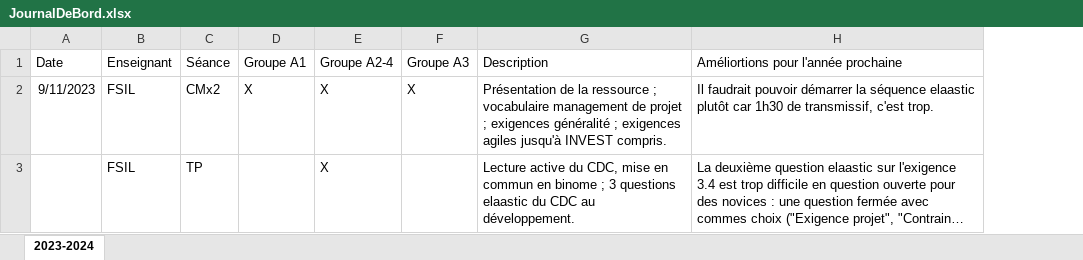
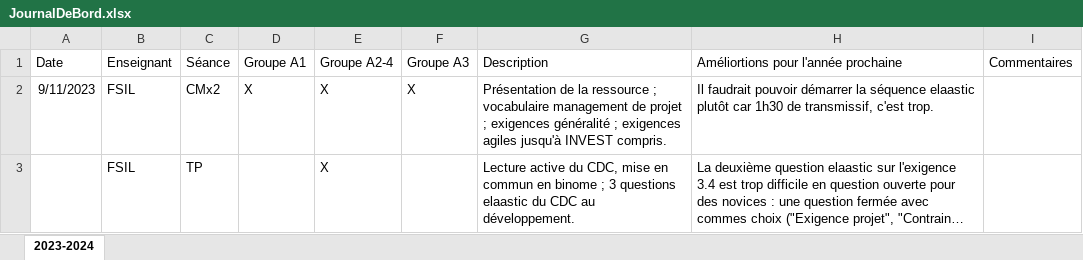
Before and after one commit to MyPedagogicalRessources/BUT2-Info-R-03-Analyse, an Excel workbook: JournalDeBord.xlsx, sheet 2023-2024, drawn as a sheet; only a part is shown; long unchanged cells end in …; values as stored, in another font and other column widths than the file's, no borders; table styles not drawn; the diff covers the shown part only; the diff names each change by its address in the sheet, - before the commit and + after, or states it on an @@ line.

```diff
--- a/JournalDeBord.xlsx (sheet 2023-2024)
+++ b/JournalDeBord.xlsx (sheet 2023-2024)
+column I (Commentaires), empty
```
Also changed, not shown: 2 added rows elsewhere in this sheet.
